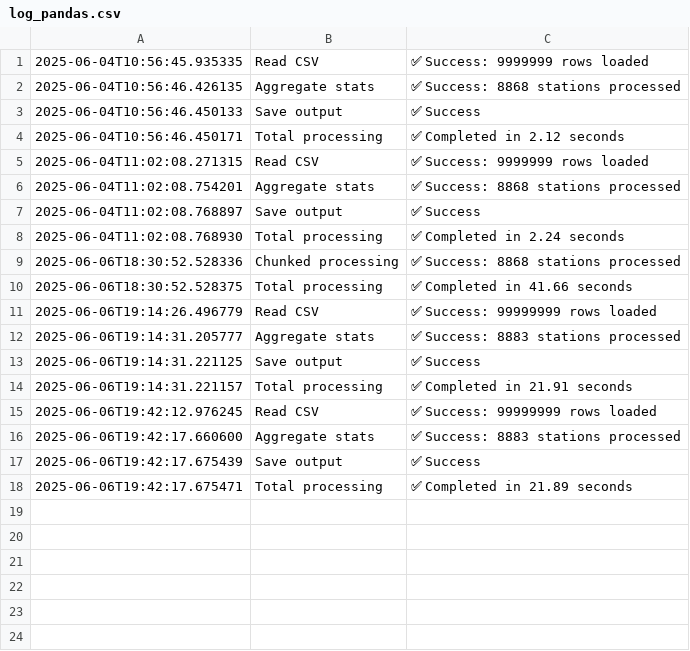
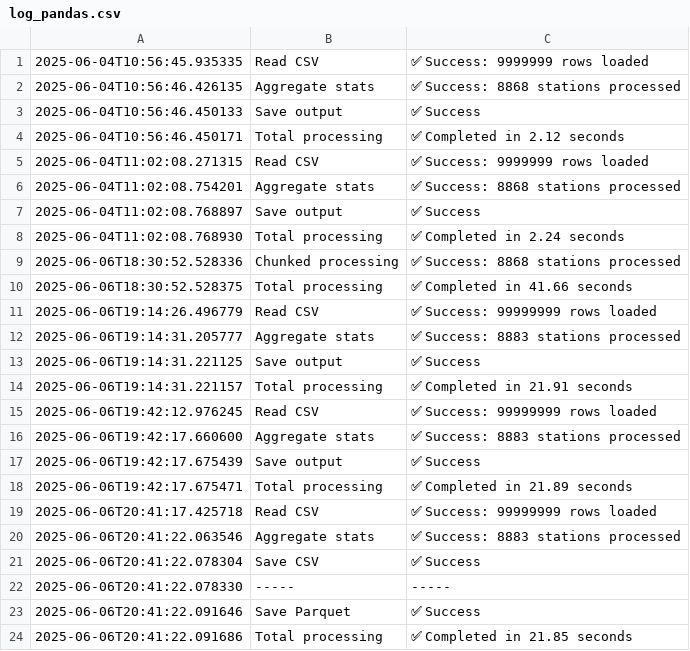
Before and after one commit to andrematiello/billion_challenge, a CSV file: logs/log_pandas.csv, drawn as a sheet.

```diff
--- a/logs/log_pandas.csv
+++ b/logs/log_pandas.csv
@@ -18 +18,7 @@
 2025-06-06T19:42:17.675471,Total processing,✅ Completed in 21.89 seconds
+2025-06-06T20:41:17.425718,Read CSV,✅ Success: 99999999 rows loaded
+2025-06-06T20:41:22.063546,Aggregate stats,✅ Success: 8883 stations processed
+2025-06-06T20:41:22.078304,Save CSV,✅ Success
+2025-06-06T20:41:22.078330,-----,-----
+2025-06-06T20:41:22.091646,Save Parquet,✅ Success
+2025-06-06T20:41:22.091686,Total processing,✅ Completed in 21.85 seconds
```
Also changed, not shown: logs/log_duckDB.csv, logs/log_pandas_chunk.csv, 9 other files.
